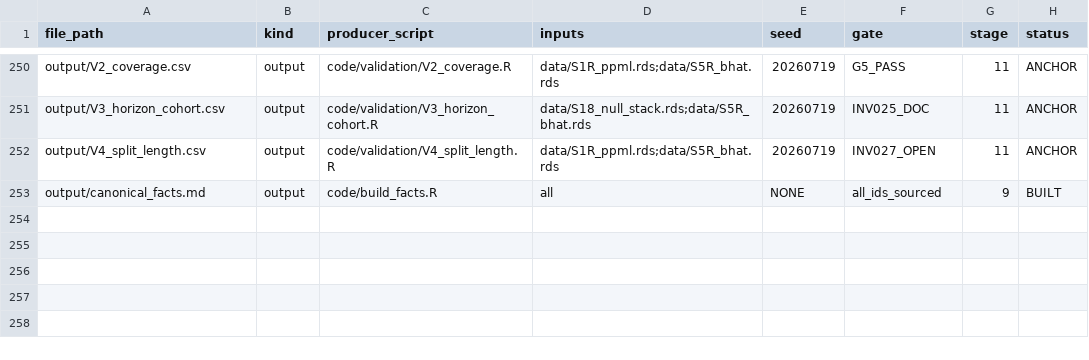
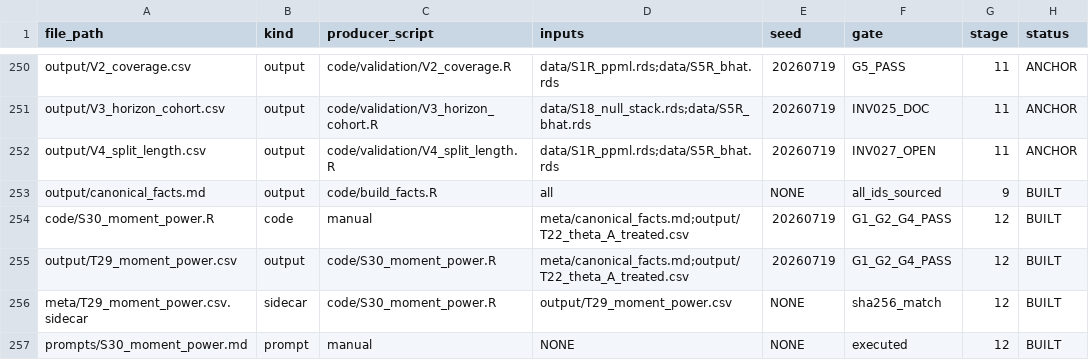
Before and after one commit to SimonBloethner/heterogeneity-rta-effects, a CSV file: meta/FILE_REGISTRY.csv, drawn as a sheet; only a part is shown, gaps mark what is left out.

```diff
--- a/meta/FILE_REGISTRY.csv
+++ b/meta/FILE_REGISTRY.csv
@@ -253 +253,5 @@ output/V4_split_length.csv,output,code/validation/V4_split_length.R,data/S1R_ppm
 output/canonical_facts.md,output,code/build_facts.R,all,NONE,all_ids_sourced,9,BUILT
+code/S30_moment_power.R,code,manual,meta/canonical_facts.md;output/T22_theta_A_treated.csv,20260719,G1_G2_G4_PASS,12,BUILT
+output/T29_moment_power.csv,output,code/S30_moment_power.R,meta/canonical_facts.md;output/T22_theta_A_treated.csv,20260719,G1_G2_G4_PASS,12,BUILT
+meta/T29_moment_power.csv.sidecar,sidecar,code/S30_moment_power.R,output/T29_moment_power.csv,NONE,sha256_match,12,BUILT
+prompts/S30_moment_power.md,prompt,manual,NONE,NONE,executed,12,BUILT
```
Also changed, not shown: 4 other files.
